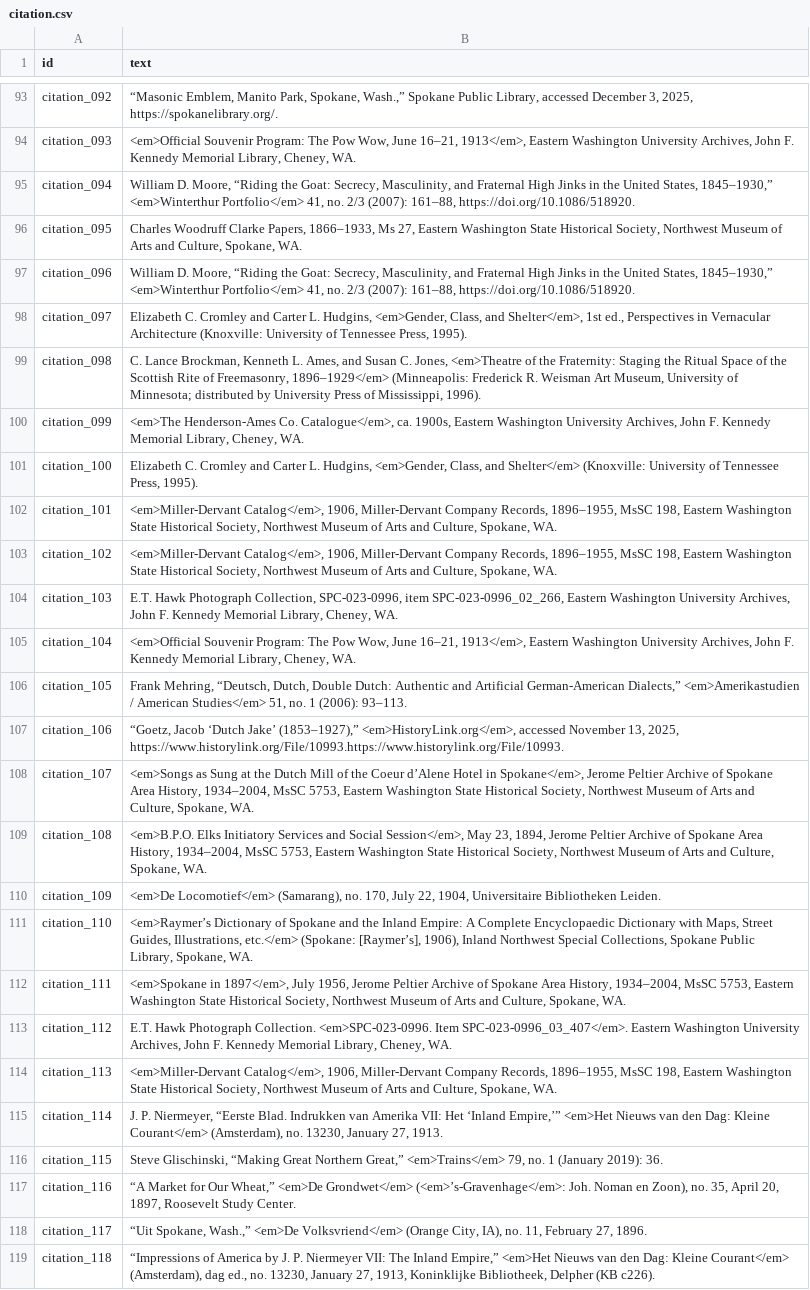
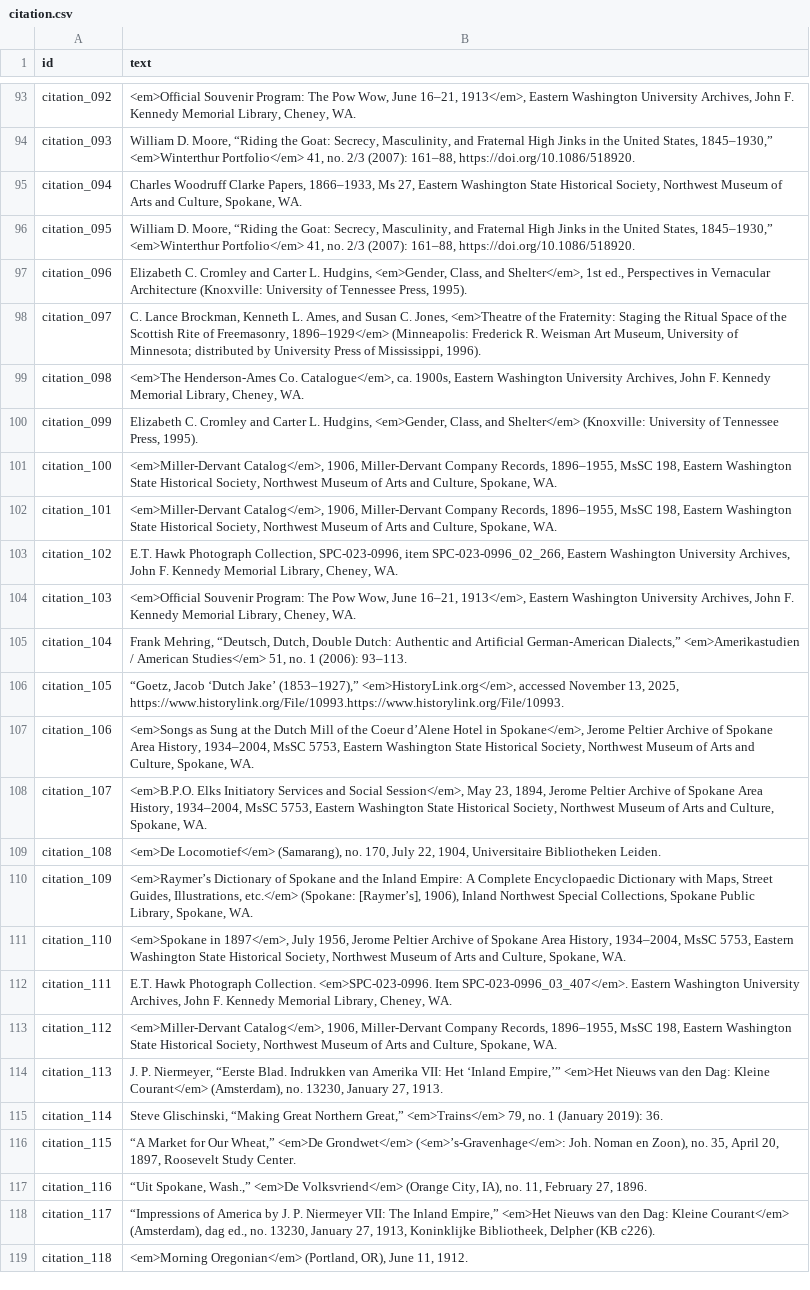
Before and after one commit to Scholarly-Projects/make_believe, a CSV file: _data/citation.csv, drawn as a sheet; only a part is shown, gaps mark what is left out; the diff covers the shown part only; the diff names each change by its address in the sheet, - before the commit and + after, or states it on an @@ line.

```diff
--- a/_data/citation.csv
+++ b/_data/citation.csv
-B93 (text): “Masonic Emblem, Manito Park, Spokane, Wash.,” Spokane Public Library, accessed December 3, 2025, https://spokanelibrary.org/.
+B93 (text): <em>Official Souvenir Program: The Pow Wow, June 16–21, 1913</em>, Eastern Washington University Archives, John F. Kennedy Memorial Library, Cheney, WA.
-B94 (text): <em>Official Souvenir Program: The Pow Wow, June 16–21, 1913</em>, Eastern Washington University Archives, John F. Kennedy Memorial Library, Cheney, WA.
+B94 (text): William D. Moore, “Riding the Goat: Secrecy, Masculinity, and Fraternal High Jinks in the United States, 1845–1930,” <em>Winterthur Portfolio</em> 41, no. 2/3 (2007): 161–88, https://doi.org/10.1086/518920.
-B95 (text): William D. Moore, “Riding the Goat: Secrecy, Masculinity, and Fraternal High Jinks in the United States, 1845–1930,” <em>Winterthur Portfolio</em> 41, no. 2/3 (2007): 161–88, https://doi.org/10.1086/518920.
+B95 (text): Charles Woodruff Clarke Papers, 1866–1933, Ms 27, Eastern Washington State Historical Society, Northwest Museum of Arts and Culture, Spokane, WA.
-B96 (text): Charles Woodruff Clarke Papers, 1866–1933, Ms 27, Eastern Washington State Historical Society, Northwest Museum of Arts and Culture, Spokane, WA.
+B96 (text): William D. Moore, “Riding the Goat: Secrecy, Masculinity, and Fraternal High Jinks in the United States, 1845–1930,” <em>Winterthur Portfolio</em> 41, no. 2/3 (2007): 161–88, https://doi.org/10.1086/518920.
-B97 (text): William D. Moore, “Riding the Goat: Secrecy, Masculinity, and Fraternal High Jinks in the United States, 1845–1930,” <em>Winterthur Portfolio</em> 41, no. 2/3 (2007): 161–88, https://doi.org/10.1086/518920.
+B97 (text): Elizabeth C. Cromley and Carter L. Hudgins, <em>Gender, Class, and Shelter</em>, 1st ed., Perspectives in Vernacular Architecture (Knoxville: University of Tennessee Press, 1995).
-B98 (text): Elizabeth C. Cromley and Carter L. Hudgins, <em>Gender, Class, and Shelter</em>, 1st ed., Perspectives in Vernacular Architecture (Knoxville: University of Tennessee Press, 1995).
+B98 (text): C. Lance Brockman, Kenneth L. Ames, and Susan C. Jones, <em>Theatre of the Fraternity: Staging the Ritual Space of the Scottish Rite of Freemasonry, 1896–1929</em> (Minneapolis: Frederick R. Weisman Art Museum, University of Minnesota; distributed by University Press of Mississippi, 1996).
-B99 (text): C. Lance Brockman, Kenneth L. Ames, and Susan C. Jones, <em>Theatre of the Fraternity: Staging the Ritual Space of the Scottish Rite of Freemasonry, 1896–1929</em> (Minneapolis: Frederick R. Weisman Art Museum, University of Minnesota; distributed by University Press of Mississippi, 1996).
+B99 (text): <em>The Henderson-Ames Co. Catalogue</em>, ca. 1900s, Eastern Washington University Archives, John F. Kennedy Memorial Library, Cheney, WA.
-B100 (text): <em>The Henderson-Ames Co. Catalogue</em>, ca. 1900s, Eastern Washington University Archives, John F. Kennedy Memorial Library, Cheney, WA.
+B100 (text): Elizabeth C. Cromley and Carter L. Hudgins, <em>Gender, Class, and Shelter</em> (Knoxville: University of Tennessee Press, 1995).
-B101 (text): Elizabeth C. Cromley and Carter L. Hudgins, <em>Gender, Class, and Shelter</em> (Knoxville: University of Tennessee Press, 1995).
+B101 (text): <em>Miller-Dervant Catalog</em>, 1906, Miller-Dervant Company Records, 1896–1955, MsSC 198, Eastern Washington State Historical Society, Northwest Museum of Arts and Culture, Spokane, WA.
-B103 (text): <em>Miller-Dervant Catalog</em>, 1906, Miller-Dervant Company Records, 1896–1955, MsSC 198, Eastern Washington State Historical Society, Northwest Museum of Arts and Culture, Spokane, WA.
+B103 (text): E.T. Hawk Photograph Collection, SPC-023-0996, item SPC-023-0996_02_266, Eastern Washington University Archives, John F. Kennedy Memorial Library, Cheney, WA.
-B104 (text): E.T. Hawk Photograph Collection, SPC-023-0996, item SPC-023-0996_02_266, Eastern Washington…
+B104 (text): <em>Official Souvenir Program: The Pow Wow, June 16–21, 1913</em>, Eastern Washington…
-B105 (text): <em>Official Souvenir Program: The Pow Wow, June 16–21, 1913</em>, Eastern Washington University Archives, John F. Kennedy Memorial Library, Cheney, WA.
+B105 (text): Frank Mehring, “Deutsch, Dutch, Double Dutch: Authentic and Artificial German-American Dialects,” <em>Amerikastudien / American Studies</em> 51, no. 1 (2006): 93–113.
-B106 (text): Frank Mehring, “Deutsch, Dutch, Double Dutch: Authentic and Artificial German-American Dialects,” <em>Amerikastudien / American Studies</em> 51, no. 1 (2006): 93–113.
+B106 (text): “Goetz, Jacob ‘Dutch Jake’ (1853–1927),” <em>HistoryLink.org</em>, accessed November 13, 2025, https://www.historylink.org/File/10993.https://www.historylink.org/File/10993.
-B107 (text): “Goetz, Jacob ‘Dutch Jake’ (1853–1927),” <em>HistoryLink.org</em>, accessed November 13, 2025, https://www.historylink.org/File/10993.https://www.historylink.org/File/10993.
+B107 (text): <em>Songs as Sung at the Dutch Mill of the Coeur d’Alene Hotel in Spokane</em>, Jerome Peltier Archive of Spokane Area History, 1934–2004, MsSC 5753, Eastern Washington State Historical Society, Northwest Museum of Arts and Culture, Spokane, WA.
-B108 (text): <em>Songs as Sung at the Dutch Mill of the Coeur d’Alene Hotel in Spokane</em>, Jerome Peltier…
+B108 (text): <em>B.P.O. Elks Initiatory Services and Social Session</em>, May 23, 1894, Jerome Peltier…
-B109 (text): <em>B.P.O. Elks Initiatory Services and Social Session</em>, May 23, 1894, Jerome Peltier Archive of Spokane Area History, 1934–2004, MsSC 5753, Eastern Washington State Historical Society, Northwest Museum of Arts and Culture, Spokane, WA.
+B109 (text): <em>De Locomotief</em> (Samarang), no. 170, July 22, 1904, Universitaire Bibliotheken Leiden.
-B110 (text): <em>De Locomotief</em> (Samarang), no. 170, July 22, 1904, Universitaire Bibliotheken Leiden.
+B110 (text): <em>Raymer’s Dictionary of Spokane and the Inland Empire: A Complete Encyclopaedic Dictionary with Maps, Street Guides, Illustrations, etc.</em> (Spokane: [Raymer’s], 1906), Inland Northwest Special Collections, Spokane Public Library, Spokane, WA.
-B111 (text): <em>Raymer’s Dictionary of Spokane and the Inland Empire: A Complete Encyclopaedic Dictionary with Maps, Street Guides, Illustrations, etc.</em> (Spokane: [Raymer’s], 1906), Inland Northwest Special Collections, Spokane Public Library, Spokane, WA.
+B111 (text): <em>Spokane in 1897</em>, July 1956, Jerome Peltier Archive of Spokane Area History, 1934–2004, MsSC 5753, Eastern Washington State Historical Society, Northwest Museum of Arts and Culture, Spokane, WA.
-B112 (text): <em>Spokane in 1897</em>, July 1956, Jerome Peltier Archive of Spokane Area History, 1934–2004, MsSC 5753, Eastern Washington State Historical Society, Northwest Museum of Arts and Culture, Spokane, WA.
+B112 (text): E.T. Hawk Photograph Collection. <em>SPC-023-0996. Item SPC-023-0996_03_407</em>. Eastern Washington University Archives, John F. Kennedy Memorial Library, Cheney, WA.
-B113 (text): E.T. Hawk Photograph Collection. <em>SPC-023-0996. Item SPC-023-0996_03_407</em>. Eastern Washington University Archives, John F. Kennedy Memorial Library, Cheney, WA.
+B113 (text): <em>Miller-Dervant Catalog</em>, 1906, Miller-Dervant Company Records, 1896–1955, MsSC 198, Eastern Washington State Historical Society, Northwest Museum of Arts and Culture, Spokane, WA.
-B114 (text): <em>Miller-Dervant Catalog</em>, 1906, Miller-Dervant Company Records, 1896–1955, MsSC 198, Eastern Washington State Historical Society, Northwest Museum of Arts and Culture, Spokane, WA.
+B114 (text): J. P. Niermeyer, “Eerste Blad. Indrukken van Amerika VII: Het ‘Inland Empire,’” <em>Het Nieuws van den Dag: Kleine Courant</em> (Amsterdam), no. 13230, January 27, 1913.
-B115 (text): J. P. Niermeyer, “Eerste Blad. Indrukken van Amerika VII: Het ‘Inland Empire,’” <em>Het Nieuws van den Dag: Kleine Courant</em> (Amsterdam), no. 13230, January 27, 1913.
+B115 (text): Steve Glischinski, “Making Great Northern Great,” <em>Trains</em> 79, no. 1 (January 2019): 36.
-B116 (text): Steve Glischinski, “Making Great Northern Great,” <em>Trains</em> 79, no. 1 (January 2019): 36.
+B116 (text): “A Market for Our Wheat,” <em>De Grondwet</em> (<em>’s-Gravenhage</em>: Joh. Noman en Zoon), no. 35, April 20, 1897, Roosevelt Study Center.
-B117 (text): “A Market for Our Wheat,” <em>De Grondwet</em> (<em>’s-Gravenhage</em>: Joh. Noman en Zoon), no. 35, April 20, 1897, Roosevelt Study Center.
+B117 (text): “Uit Spokane, Wash.,” <em>De Volksvriend</em> (Orange City, IA), no. 11, February 27, 1896.
-B118 (text): “Uit Spokane, Wash.,” <em>De Volksvriend</em> (Orange City, IA), no. 11, February 27, 1896.
+B118 (text): “Impressions of America by J. P. Niermeyer VII: The Inland Empire,” <em>Het Nieuws van den Dag: Kleine Courant</em> (Amsterdam), dag ed., no. 13230, January 27, 1913, Koninklijke Bibliotheek, Delpher (KB c226).
-B119 (text): “Impressions of America by J. P. Niermeyer VII: The Inland Empire,” <em>Het Nieuws van den Dag: Kleine Courant</em> (Amsterdam), dag ed., no. 13230, January 27, 1913, Koninklijke Bibliotheek, Delpher (KB c226).
+B119 (text): <em>Morning Oregonian</em> (Portland, OR), June 11, 1912.
```
Also changed, not shown: 1 removed row and 74 edited cells elsewhere in this file, 3 other files.
